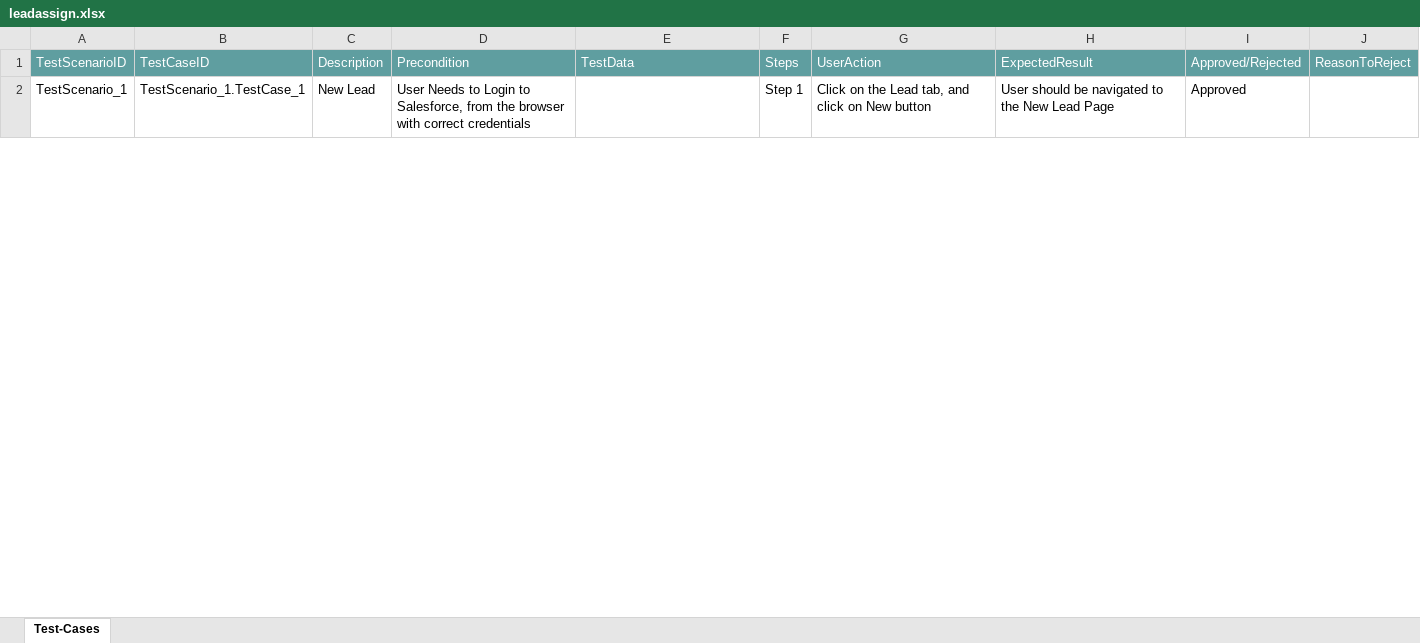
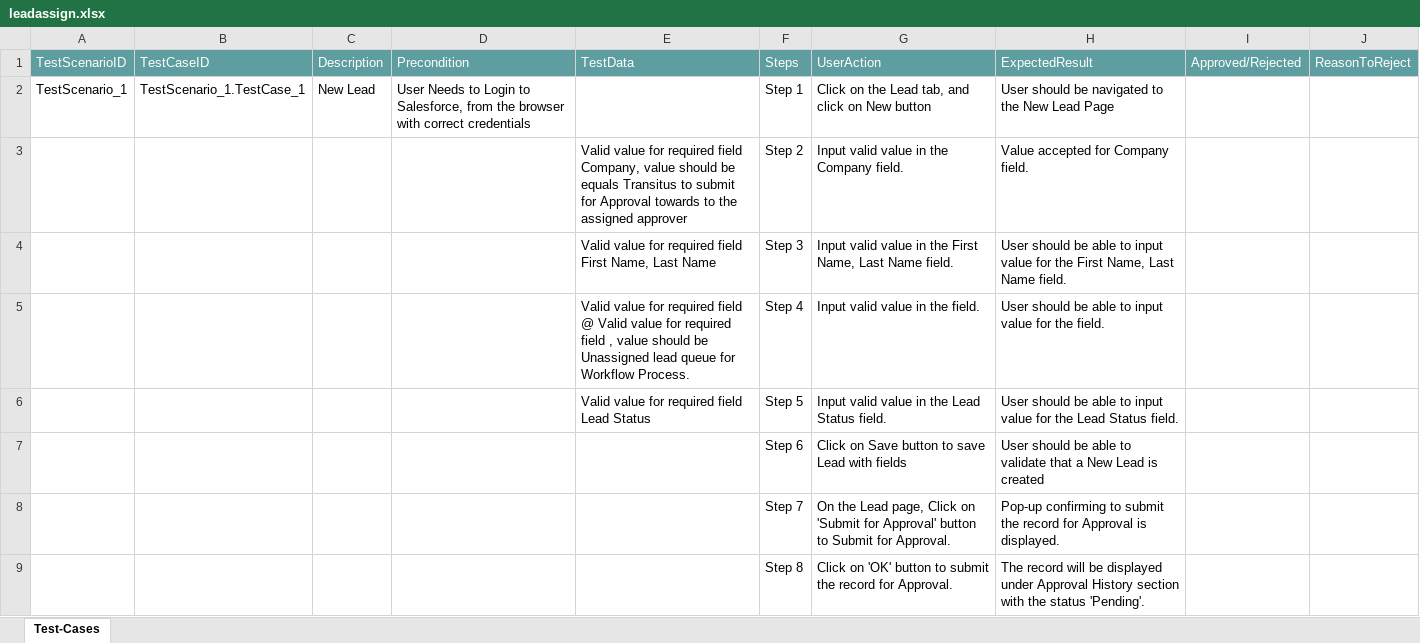
Before and after one commit to ShaikMohamedIrfan/theju, an Excel workbook: leadassign.xlsx, sheet Test-Cases, drawn as a sheet; only a part is shown; values as stored, in another font and other column widths than the file's, no borders; table styles not drawn; the diff covers the shown part only; the diff names each change by its address in the sheet, - before the commit and + after, or states it on an @@ line.

Commit message:
Initial Commit for Verification of Test cases

```diff
--- a/leadassign.xlsx (sheet Test-Cases)
+++ b/leadassign.xlsx (sheet Test-Cases)
-I2: Approved
+I2: (empty)
+row 3:  |  |  |  | Valid value for required field Company, value should be equals Transitus to submit for Approval towards to the assigned approver | Step 2 | Input valid value in the Company field. | Value accepted for Company field.
+row 4:  |  |  |  | Valid value for required field First Name, Last Name | Step 3 | Input valid value in the First Name, Last Name field. | User should be able to input value for the First Name, Last Name field.
+row 5:  |  |  |  | Valid value for required field @ Valid value for required field , value should be Unassigned lead queue for Workflow Process. | Step 4 | Input valid value in the field. | User should be able to input value for the field.
+row 6:  |  |  |  | Valid value for required field Lead Status | Step 5 | Input valid value in the Lead Status field. | User should be able to input value for the Lead Status field.
+row 7:  |  |  |  |  | Step 6 | Click on Save button to save Lead with fields | User should be able to validate that a New Lead is created
+row 8:  |  |  |  |  | Step 7 | On the Lead page, Click on 'Submit for Approval' button to Submit for Approval. | Pop-up confirming to submit the record for Approval is displayed.
+row 9:  |  |  |  |  | Step 8 | Click on 'OK' button to submit the record for Approval. | The record will be displayed under Approval History section with the status 'Pending'.
```
Also changed, not shown: 3 added rows, 3 hidden or unhidden rows and 1 edited cell elsewhere in this sheet, hidden cells.
